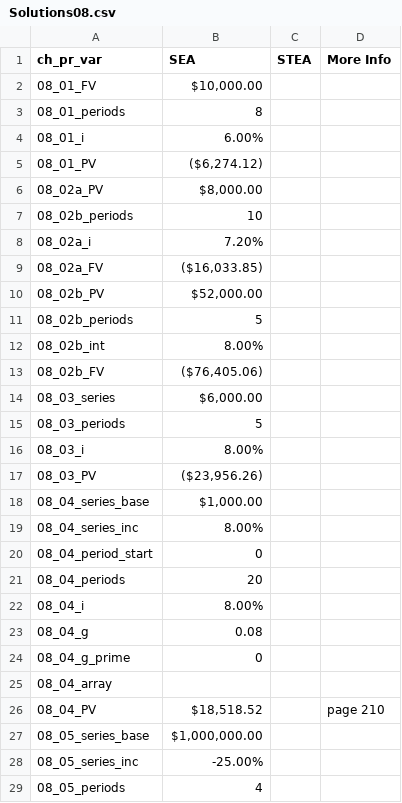
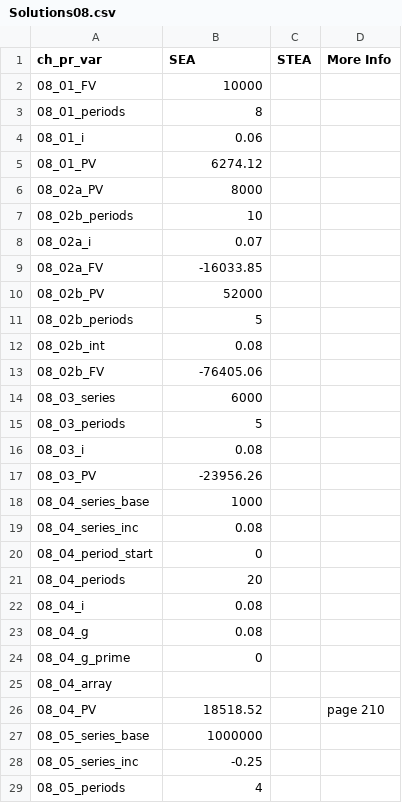
Before and after one commit to zdmiller12/daVinci, a CSV file: Problems/Solutions/Solutions08.csv, drawn as a sheet; only a part is shown; the diff covers the shown part only.

```diff
--- a/Problems/Solutions/Solutions08.csv
+++ b/Problems/Solutions/Solutions08.csv
@@ -1,23 +1,23 @@
 ch_pr_var,SEA,STEA,More Info
-08_01_FV," $10,000.00 ",,
+08_01_FV,10000,,
 08_01_periods,8,,
-08_01_i,6.00%,,
-08_01_PV,"($6,274.12)",,
-08_02a_PV," $8,000.00 ",,
+08_01_i,0.06,,
+08_01_PV,6274.12,,
+08_02a_PV,8000,,
 08_02b_periods,10,,
-08_02a_i,7.20%,,
-08_02a_FV,"($16,033.85)",,
-08_02b_PV," $52,000.00 ",,
+08_02a_i,0.07,,
+08_02a_FV,-16033.85,,
+08_02b_PV,52000,,
 08_02b_periods,5,,
-08_02b_int,8.00%,,
-08_02b_FV,"($76,405.06)",,
-08_03_series," $6,000.00 ",,
+08_02b_int,0.08,,
+08_02b_FV,-76405.06,,
+08_03_series,6000,,
 08_03_periods,5,,
-08_03_i,8.00%,,
-08_03_PV,"($23,956.26)",,
-08_04_series_base," $1,000.00 ",,
-08_04_series_inc,8.00%,,
+08_03_i,0.08,,
+08_03_PV,-23956.26,,
+08_04_series_base,1000,,
+08_04_series_inc,0.08,,
 08_04_period_start,0,,
 08_04_periods,20,,
-08_04_i,8.00%,,
+08_04_i,0.08,,
 08_04_g,0.08,,
@@ -25,5 +25,5 @@ ch_pr_var,SEA,STEA,More Info
 08_04_array,,,
-08_04_PV," $18,518.52 ",,page 210
-08_05_series_base," $1,000,000.00 ",,
-08_05_series_inc,-25.00%,,
+08_04_PV,18518.52,,page 210
+08_05_series_base,1000000,,
+08_05_series_inc,-0.25,,
 08_05_periods,4,,
```
Also changed, not shown: 2 edited cells elsewhere in this file, 3 other files.
